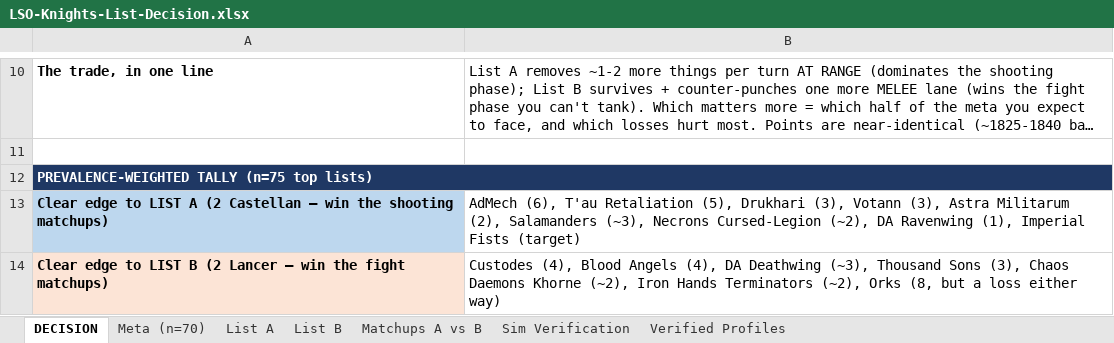
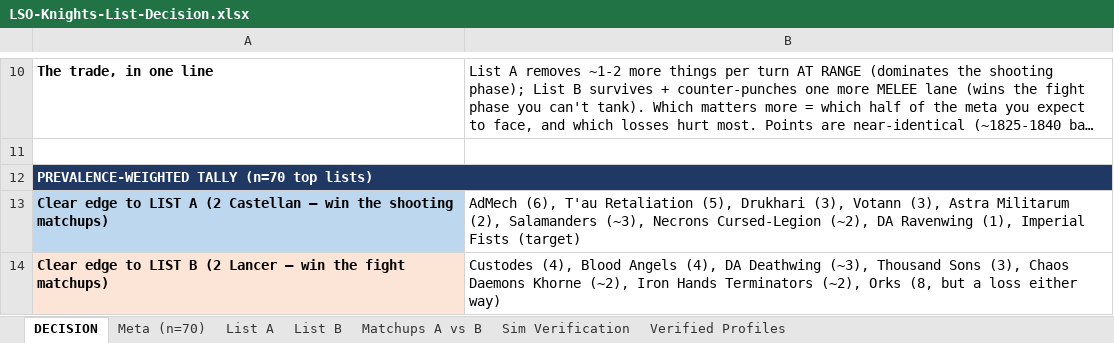
Before and after one commit to CrusherJoe/40k-enhanced, an Excel workbook: docs/Reports & Plans/LSO-Knights-List-Decision.xlsx, sheet DECISION, drawn as a sheet; only a part is shown, gaps mark what is left out; long unchanged cells end in …; values as stored, in another font and other column widths than the file's, no borders; the diff names each change by its address in the sheet, - before the commit and + after, or states it on an @@ line.

```diff
--- a/docs/Reports & Plans/LSO-Knights-List-Decision.xlsx (sheet DECISION)
+++ b/docs/Reports & Plans/LSO-Knights-List-Decision.xlsx (sheet DECISION)
-A12: PREVALENCE-WEIGHTED TALLY (n=75 top lists)
+A12: PREVALENCE-WEIGHTED TALLY (n=70 top lists)
```
Also changed, not shown: sheet Meta (n=70), 1 other file.
